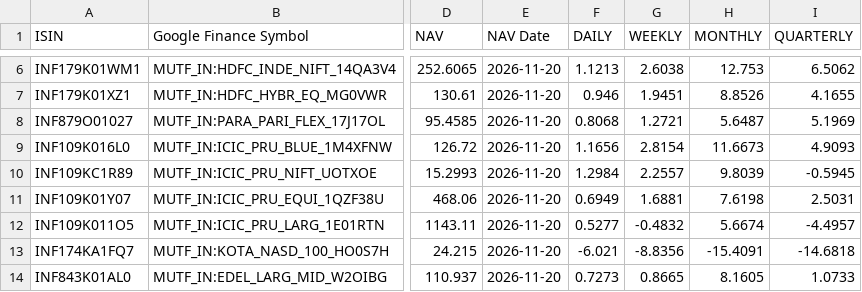
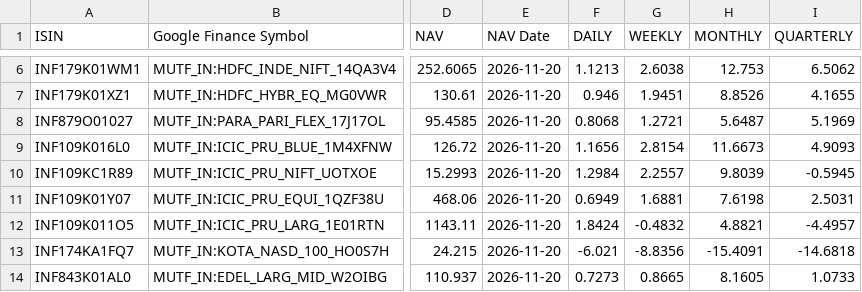
Before and after one commit to vkpandey82/mfpublicinfo, a CSV file: funds_returns.csv, drawn as a sheet; only a part is shown, gaps mark what is left out; the diff names each change by its address in the sheet, - before the commit and + after, or states it on an @@ line.

Commit message:
11-23-2026 00 commit

```diff
--- a/funds_returns.csv
+++ b/funds_returns.csv
-F12 (DAILY): 0.5277
+F12 (DAILY): 1.8424
-H12 (MONTHLY): 5.6674
+H12 (MONTHLY): 4.8821
```
